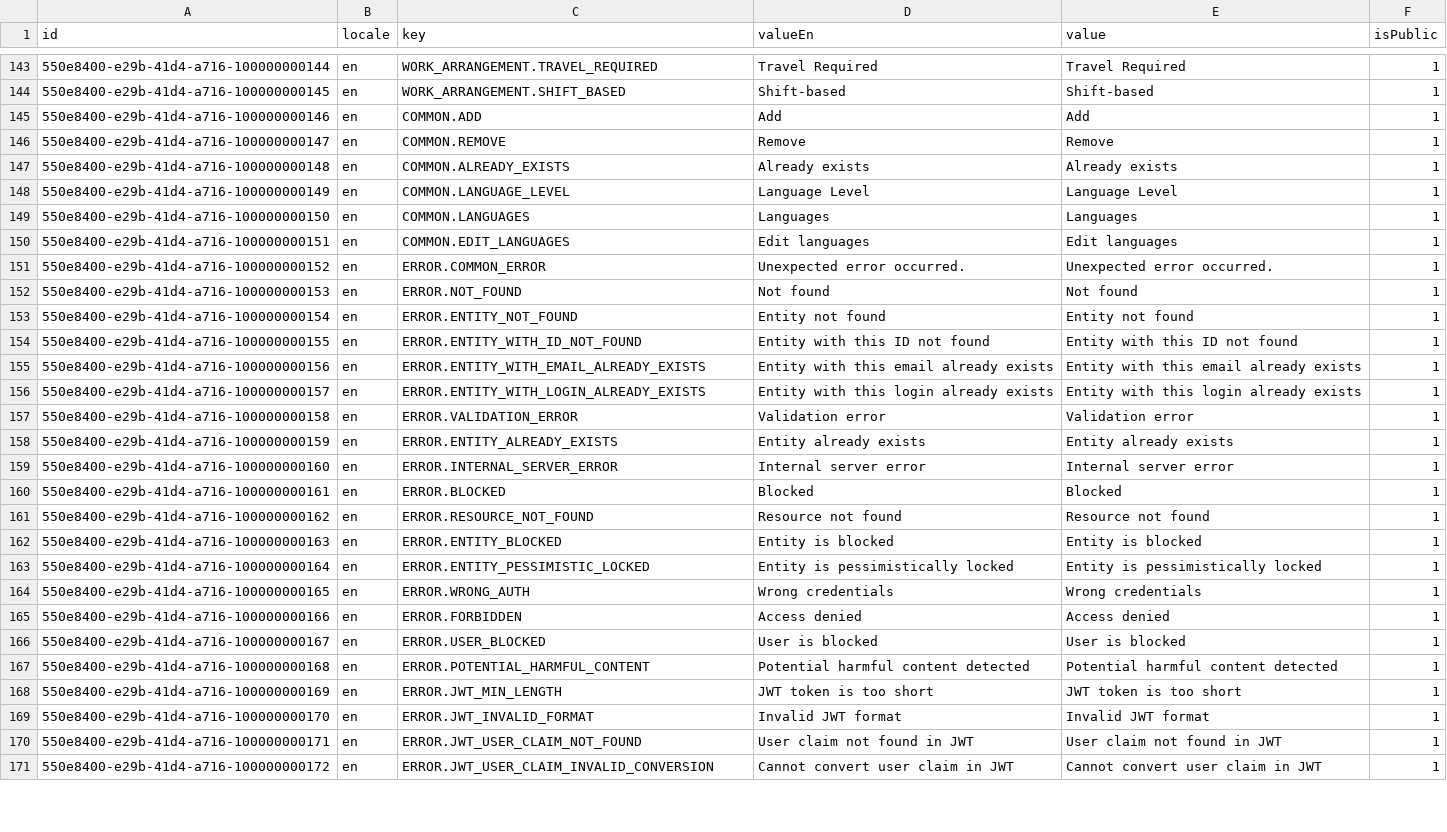
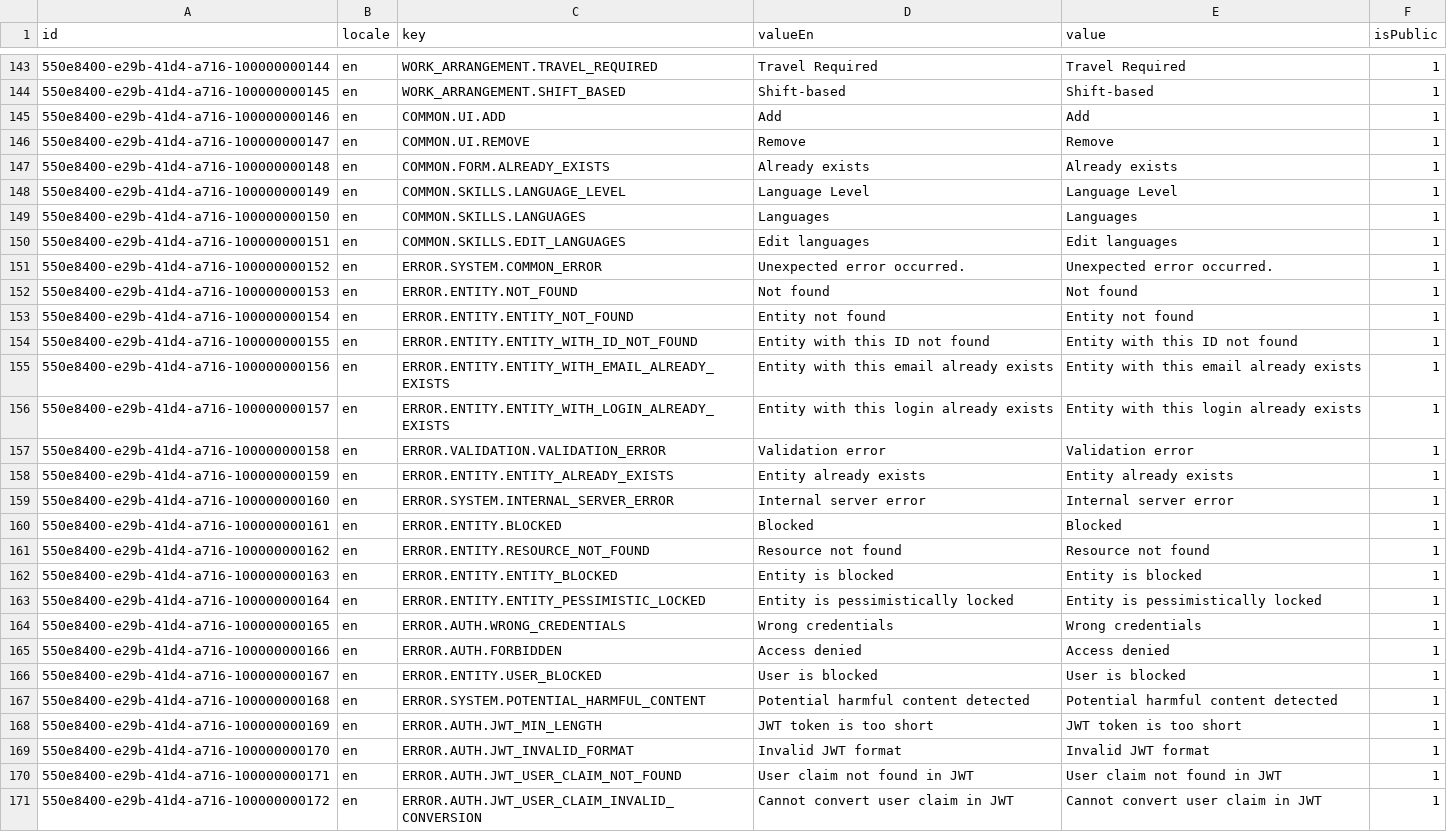
Before and after one commit to oleksandramarty/JobPathfinderApp, a CSV file: WebApi/CommonModule/CommonModule.Provision/InitData/Localizations/a1-localizations_en.csv, drawn as a sheet; only a part is shown, gaps mark what is left out; the diff covers the shown part only; the diff names each change by its address in the sheet, - before the commit and + after, or states it on an @@ line.

Commit message:
Update localizations

```diff
--- a/WebApi/CommonModule/CommonModule.Provision/InitData/Localizations/a1-localizations_en.csv
+++ b/WebApi/CommonModule/CommonModule.Provision/InitData/Localizations/a1-localizations_en.csv
-C145 (key): COMMON.ADD
+C145 (key): COMMON.UI.ADD
-C146 (key): COMMON.REMOVE
+C146 (key): COMMON.UI.REMOVE
-C147 (key): COMMON.ALREADY_EXISTS
+C147 (key): COMMON.FORM.ALREADY_EXISTS
-C148 (key): COMMON.LANGUAGE_LEVEL
+C148 (key): COMMON.SKILLS.LANGUAGE_LEVEL
-C149 (key): COMMON.LANGUAGES
+C149 (key): COMMON.SKILLS.LANGUAGES
-C150 (key): COMMON.EDIT_LANGUAGES
+C150 (key): COMMON.SKILLS.EDIT_LANGUAGES
-C151 (key): ERROR.COMMON_ERROR
+C151 (key): ERROR.SYSTEM.COMMON_ERROR
-C152 (key): ERROR.NOT_FOUND
+C152 (key): ERROR.ENTITY.NOT_FOUND
-C153 (key): ERROR.ENTITY_NOT_FOUND
+C153 (key): ERROR.ENTITY.ENTITY_NOT_FOUND
-C154 (key): ERROR.ENTITY_WITH_ID_NOT_FOUND
+C154 (key): ERROR.ENTITY.ENTITY_WITH_ID_NOT_FOUND
-C155 (key): ERROR.ENTITY_WITH_EMAIL_ALREADY_EXISTS
+C155 (key): ERROR.ENTITY.ENTITY_WITH_EMAIL_ALREADY_EXISTS
-C156 (key): ERROR.ENTITY_WITH_LOGIN_ALREADY_EXISTS
+C156 (key): ERROR.ENTITY.ENTITY_WITH_LOGIN_ALREADY_EXISTS
-C157 (key): ERROR.VALIDATION_ERROR
+C157 (key): ERROR.VALIDATION.VALIDATION_ERROR
-C158 (key): ERROR.ENTITY_ALREADY_EXISTS
+C158 (key): ERROR.ENTITY.ENTITY_ALREADY_EXISTS
-C159 (key): ERROR.INTERNAL_SERVER_ERROR
+C159 (key): ERROR.SYSTEM.INTERNAL_SERVER_ERROR
-C160 (key): ERROR.BLOCKED
+C160 (key): ERROR.ENTITY.BLOCKED
-C161 (key): ERROR.RESOURCE_NOT_FOUND
+C161 (key): ERROR.ENTITY.RESOURCE_NOT_FOUND
-C162 (key): ERROR.ENTITY_BLOCKED
+C162 (key): ERROR.ENTITY.ENTITY_BLOCKED
-C163 (key): ERROR.ENTITY_PESSIMISTIC_LOCKED
+C163 (key): ERROR.ENTITY.ENTITY_PESSIMISTIC_LOCKED
-C164 (key): ERROR.WRONG_AUTH
+C164 (key): ERROR.AUTH.WRONG_CREDENTIALS
-C165 (key): ERROR.FORBIDDEN
+C165 (key): ERROR.AUTH.FORBIDDEN
-C166 (key): ERROR.USER_BLOCKED
+C166 (key): ERROR.ENTITY.USER_BLOCKED
-C167 (key): ERROR.POTENTIAL_HARMFUL_CONTENT
+C167 (key): ERROR.SYSTEM.POTENTIAL_HARMFUL_CONTENT
-C168 (key): ERROR.JWT_MIN_LENGTH
+C168 (key): ERROR.AUTH.JWT_MIN_LENGTH
-C169 (key): ERROR.JWT_INVALID_FORMAT
+C169 (key): ERROR.AUTH.JWT_INVALID_FORMAT
-C170 (key): ERROR.JWT_USER_CLAIM_NOT_FOUND
+C170 (key): ERROR.AUTH.JWT_USER_CLAIM_NOT_FOUND
-C171 (key): ERROR.JWT_USER_CLAIM_INVALID_CONVERSION
+C171 (key): ERROR.AUTH.JWT_USER_CLAIM_INVALID_CONVERSION
```
Also changed, not shown: 15 added rows and 71 edited cells elsewhere in this file, WebApi/CommonModule/CommonModule.Provision/InitData/Localizations/a2-localizations_es.csv, WebApi/CommonModule/CommonModule.Provision/InitData/Localizations/a3-localizations_fr.csv, 31 other files.
